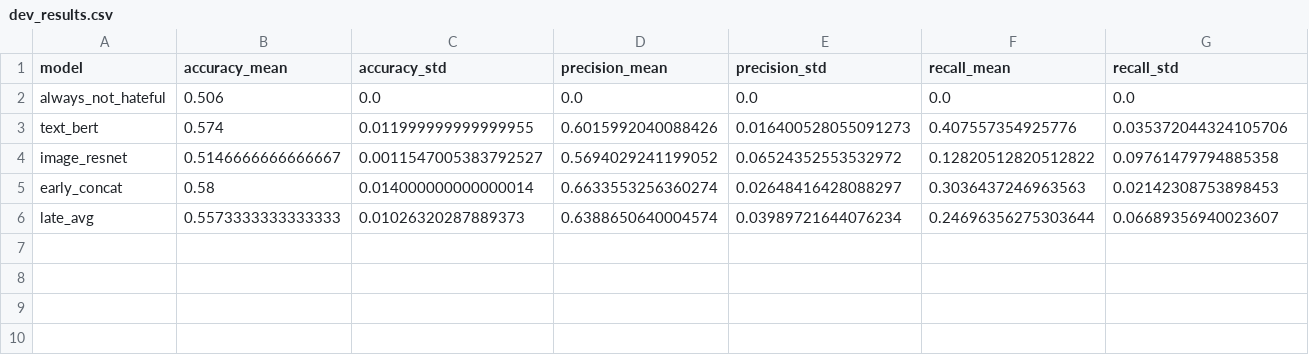
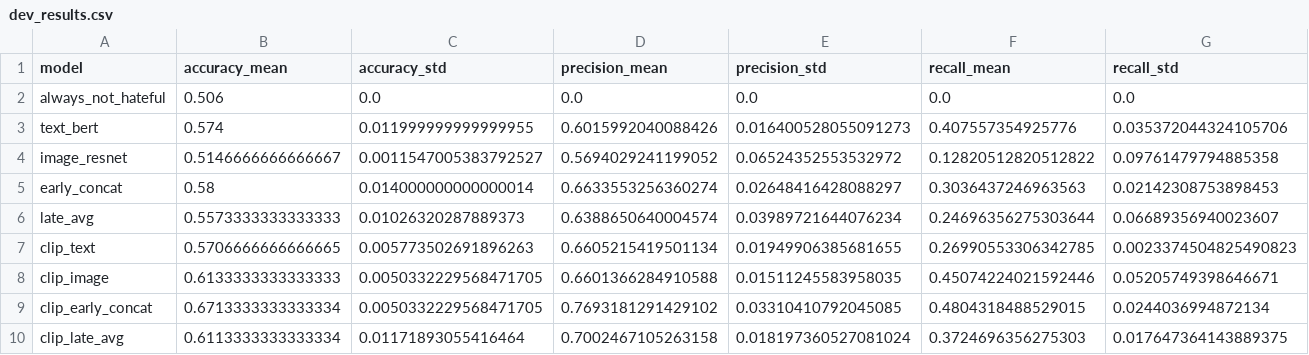
Before and after one commit to LUCIFER5671/hateful-memes, a CSV file: results/dev_results.csv, drawn as a sheet; only a part is shown; rows hold the shown columns only; the diff names each change by its address in the sheet, - before the commit and + after, or states it on an @@ line.

Commit message:
Step 6: CLIP design change + 410 disagreement analysis (dev)

```diff
--- a/results/dev_results.csv
+++ b/results/dev_results.csv
+row 7: clip_text | 0.5706666666666665 | 0.005773502691896263 | 0.6605215419501134 | 0.01949906385681655 | 0.26990553306342785 | 0.0023374504825490823
+row 8: clip_image | 0.6133333333333333 | 0.0050332229568471705 | 0.6601366284910588 | 0.01511245583958035 | 0.45074224021592446 | 0.05205749398646671
+row 9: clip_early_concat | 0.6713333333333334 | 0.0050332229568471705 | 0.7693181291429102 | 0.03310410792045085 | 0.4804318488529015 | 0.0244036994872134
+row 10: clip_late_avg | 0.6113333333333334 | 0.01171893055416464 | 0.7002467105263158 | 0.018197360527081024 | 0.3724696356275303 | 0.017647364143889375
```
Also changed, not shown: 21 other files.
